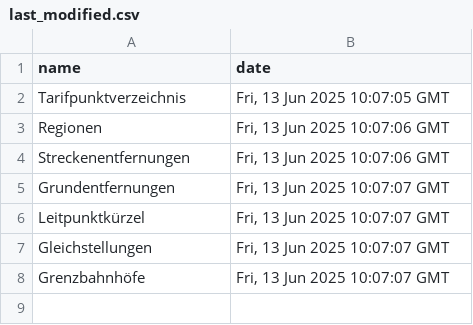
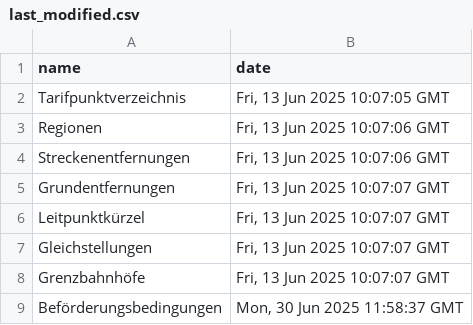
Before and after one commit to pajowu/deutschlandtarif-data, a CSV file: data/last_modified.csv, drawn as a sheet; the diff names each change by its address in the sheet, - before the commit and + after, or states it on an @@ line.

Commit message:
✨ Add befoerdungsbedingungen to archive data

```diff
--- a/data/last_modified.csv
+++ b/data/last_modified.csv
+row 9: Beförderungsbedingungen | Mon, 30 Jun 2025 11:58:37 GMT
```
Also changed, not shown: 3 other files.
